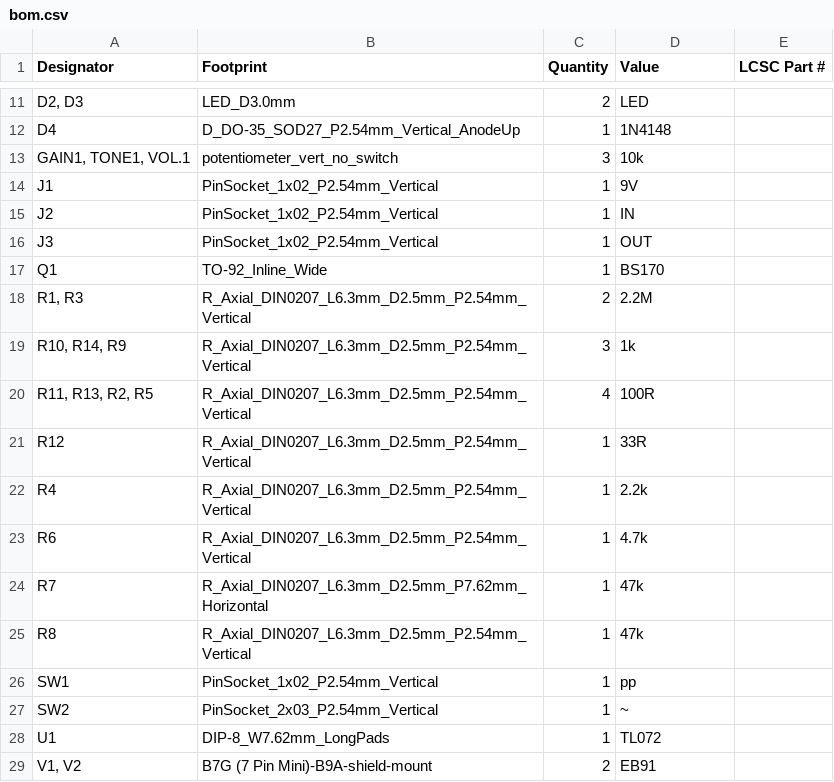
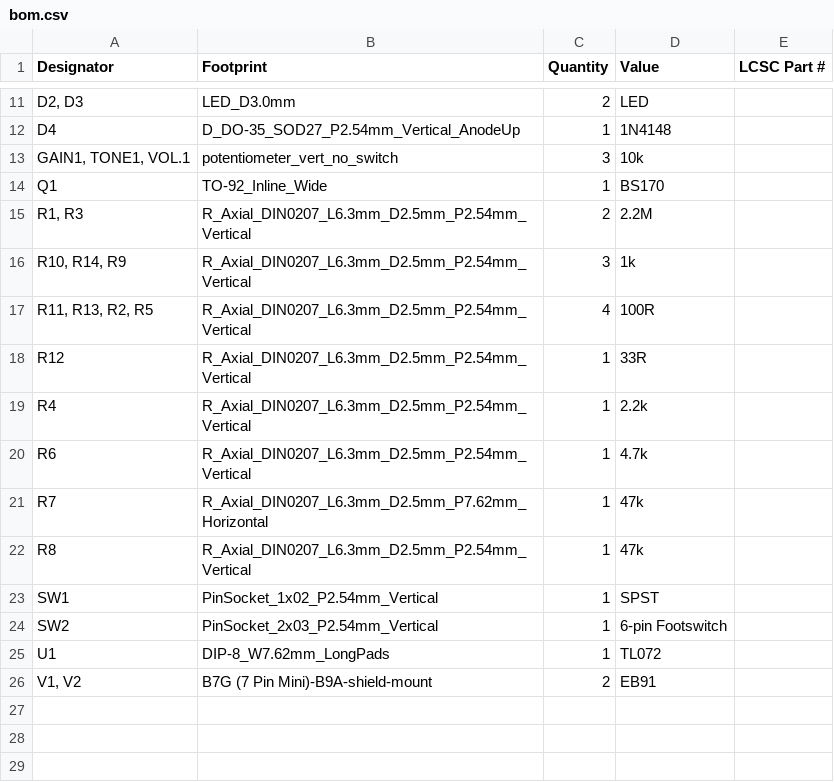
Before and after one commit to tonedef/SparkGap2, a CSV file: production/bom.csv, drawn as a sheet; only a part is shown, gaps mark what is left out.

Commit message:
add build guide, improve BOM, gen production

```diff
--- a/production/bom.csv
+++ b/production/bom.csv
@@ -13,5 +13,2 @@ D4,D_DO-35_SOD27_P2.54mm_Vertical_AnodeUp,1,1N4148,
 "GAIN1, TONE1, VOL.1",potentiometer_vert_no_switch,3,10k,
-J1,PinSocket_1x02_P2.54mm_Vertical,1,9V,
-J2,PinSocket_1x02_P2.54mm_Vertical,1,IN,
-J3,PinSocket_1x02_P2.54mm_Vertical,1,OUT,
 Q1,TO-92_Inline_Wide,1,BS170,
@@ -25,4 +22,4 @@ R7,R_Axial_DIN0207_L6.3mm_D2.5mm_P7.62mm_Horizontal,1,47k,
 R8,R_Axial_DIN0207_L6.3mm_D2.5mm_P2.54mm_Vertical,1,47k,
-SW1,PinSocket_1x02_P2.54mm_Vertical,1,pp,
-SW2,PinSocket_2x03_P2.54mm_Vertical,1,~,
+SW1,PinSocket_1x02_P2.54mm_Vertical,1,SPST,
+SW2,PinSocket_2x03_P2.54mm_Vertical,1,6-pin Footswitch,
 U1,DIP-8_W7.62mm_LongPads,1,TL072,
```
Also changed, not shown: 7 other files.
